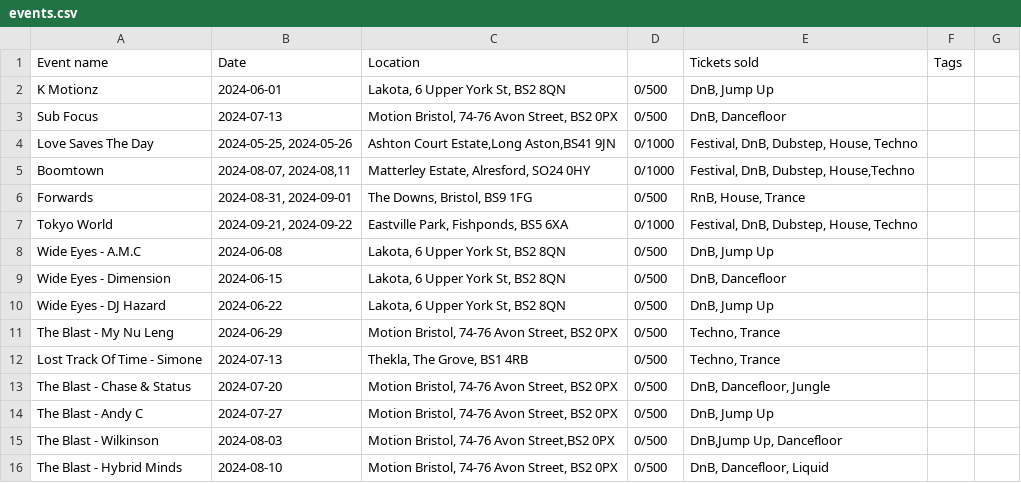
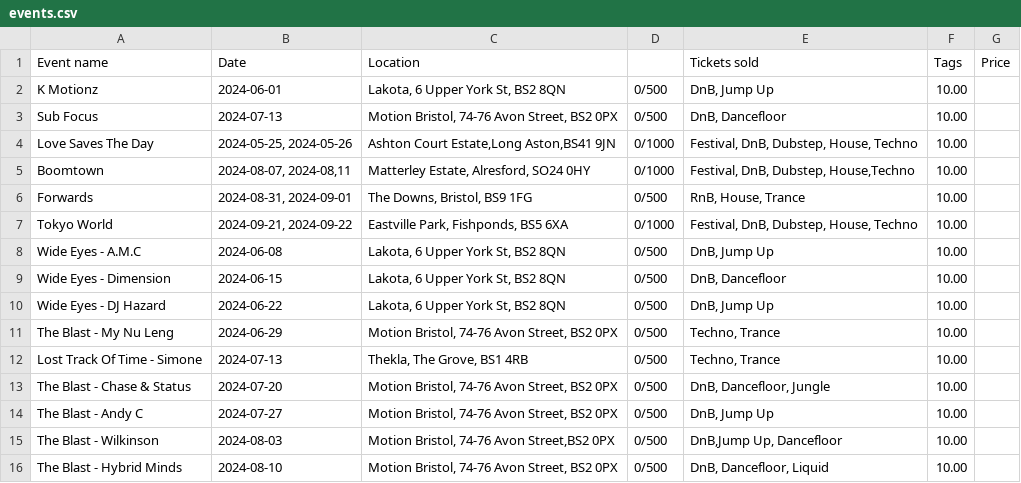
Before and after one commit to CttaM/CCTP-Website, a CSV file: website/events.csv, drawn as a sheet.

```diff
--- a/website/events.csv
+++ b/website/events.csv
@@ -1,16 +1,16 @@
-Event name|Date|Location||Tickets sold|Tags
-K Motionz|2024-06-01|Lakota, 6 Upper York St, BS2 8QN|0/500|DnB, Jump Up
-Sub Focus|2024-07-13|Motion Bristol, 74-76 Avon Street, BS2 0PX|0/500|DnB, Dancefloor
-Love Saves The Day|2024-05-25, 2024-05-26|Ashton Court Estate,Long Aston,BS41 9JN|0/1000|Festival, DnB, Dubstep, House, Techno
-Boomtown|2024-08-07, 2024-08,11|Matterley Estate, Alresford, SO24 0HY|0/1000|Festival, DnB, Dubstep, House,Techno
-Forwards|2024-08-31, 2024-09-01|The Downs, Bristol, BS9 1FG|0/500|RnB, House, Trance
-Tokyo World|2024-09-21, 2024-09-22|Eastville Park, Fishponds, BS5 6XA|0/1000|Festival, DnB, Dubstep, House, Techno
-Wide Eyes - A.M.C|2024-06-08|Lakota, 6 Upper York St, BS2 8QN|0/500|DnB, Jump Up
-Wide Eyes - Dimension|2024-06-15|Lakota, 6 Upper York St, BS2 8QN|0/500|DnB, Dancefloor
-Wide Eyes - DJ Hazard|2024-06-22|Lakota, 6 Upper York St, BS2 8QN|0/500|DnB, Jump Up
-The Blast - My Nu Leng|2024-06-29|Motion Bristol, 74-76 Avon Street, BS2 0PX|0/500|Techno, Trance
-Lost Track Of Time - Simone|2024-07-13|Thekla, The Grove, BS1 4RB|0/500|Techno, Trance
-The Blast - Chase & Status|2024-07-20|Motion Bristol, 74-76 Avon Street, BS2 0PX|0/500|DnB, Dancefloor, Jungle
-The Blast - Andy C|2024-07-27|Motion Bristol, 74-76 Avon Street, BS2 0PX|0/500|DnB, Jump Up
-The Blast - Wilkinson|2024-08-03|Motion Bristol, 74-76 Avon Street,BS2 0PX|0/500|DnB,Jump Up, Dancefloor
-The Blast - Hybrid Minds|2024-08-10|Motion Bristol, 74-76 Avon Street, BS2 0PX|0/500|DnB, Dancefloor, Liquid
+Event name|Date|Location||Tickets sold|Tags|Price
+K Motionz|2024-06-01|Lakota, 6 Upper York St, BS2 8QN|0/500|DnB, Jump Up|10.00
+Sub Focus|2024-07-13|Motion Bristol, 74-76 Avon Street, BS2 0PX|0/500|DnB, Dancefloor|10.00
+Love Saves The Day|2024-05-25, 2024-05-26|Ashton Court Estate,Long Aston,BS41 9JN|0/1000|Festival, DnB, Dubstep, House, Techno|10.00
+Boomtown|2024-08-07, 2024-08,11|Matterley Estate, Alresford, SO24 0HY|0/1000|Festival, DnB, Dubstep, House,Techno|10.00
+Forwards|2024-08-31, 2024-09-01|The Downs, Bristol, BS9 1FG|0/500|RnB, House, Trance|10.00
+Tokyo World|2024-09-21, 2024-09-22|Eastville Park, Fishponds, BS5 6XA|0/1000|Festival, DnB, Dubstep, House, Techno|10.00
+Wide Eyes - A.M.C|2024-06-08|Lakota, 6 Upper York St, BS2 8QN|0/500|DnB, Jump Up|10.00
+Wide Eyes - Dimension|2024-06-15|Lakota, 6 Upper York St, BS2 8QN|0/500|DnB, Dancefloor|10.00
+Wide Eyes - DJ Hazard|2024-06-22|Lakota, 6 Upper York St, BS2 8QN|0/500|DnB, Jump Up|10.00
+The Blast - My Nu Leng|2024-06-29|Motion Bristol, 74-76 Avon Street, BS2 0PX|0/500|Techno, Trance|10.00
+Lost Track Of Time - Simone|2024-07-13|Thekla, The Grove, BS1 4RB|0/500|Techno, Trance|10.00
+The Blast - Chase & Status|2024-07-20|Motion Bristol, 74-76 Avon Street, BS2 0PX|0/500|DnB, Dancefloor, Jungle|10.00
+The Blast - Andy C|2024-07-27|Motion Bristol, 74-76 Avon Street, BS2 0PX|0/500|DnB, Jump Up|10.00
+The Blast - Wilkinson|2024-08-03|Motion Bristol, 74-76 Avon Street,BS2 0PX|0/500|DnB,Jump Up, Dancefloor|10.00
+The Blast - Hybrid Minds|2024-08-10|Motion Bristol, 74-76 Avon Street, BS2 0PX|0/500|DnB, Dancefloor, Liquid|10.00
```
Also changed, not shown: website/tickets.csv, 12 other files.
